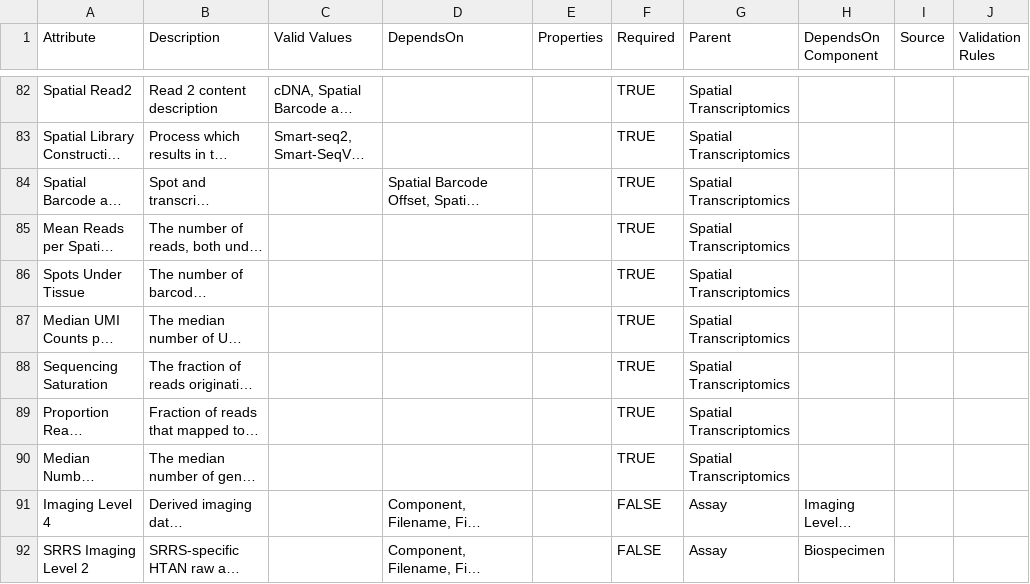
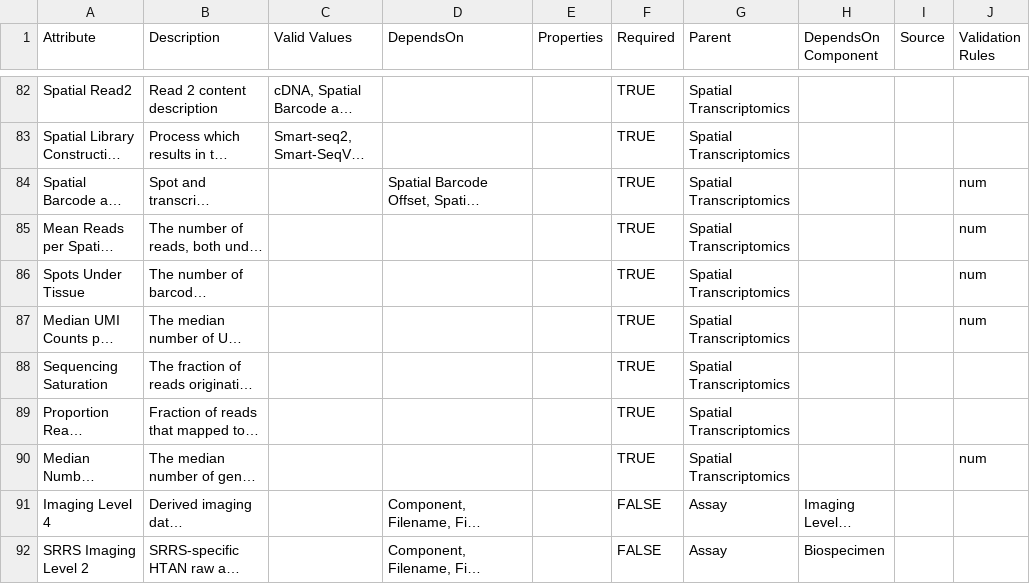
Before and after one commit to ncihtan/data-models, a CSV file: HTAN.model.csv, drawn as a sheet; only a part is shown, gaps mark what is left out; long unchanged cells end in …; the diff covers the shown part only; the diff names each change by its address in the sheet, - before the commit and + after, or states it on an @@ line.

Commit message:
Add files via upload

```diff
--- a/HTAN.model.csv
+++ b/HTAN.model.csv
-J84:J87 (Validation Rules): (empty)
+J84:J87 (Validation Rules): num
-J90 (Validation Rules): (empty)
+J90 (Validation Rules): num
```
Also changed, not shown: 9 edited cells elsewhere in this file.
